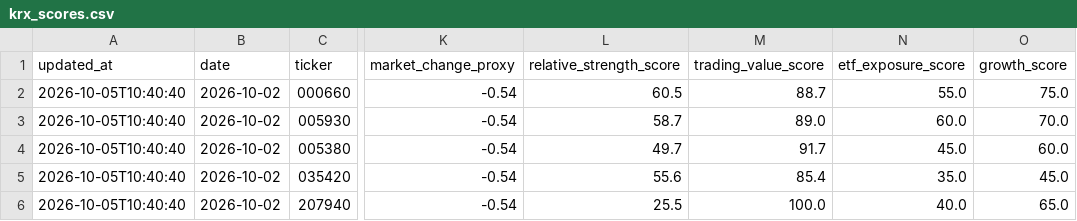
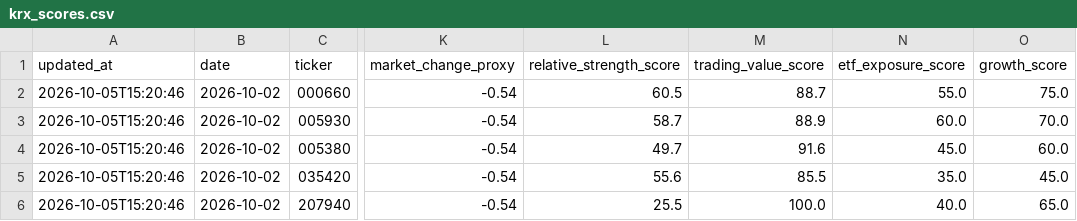
Before and after one commit to gimoon-ryu/Jusik, a CSV file: data/krx_scores.csv, drawn as a sheet; only a part is shown, gaps mark what is left out; the diff names each change by its address in the sheet, - before the commit and + after, or states it on an @@ line.

```diff
--- a/data/krx_scores.csv
+++ b/data/krx_scores.csv
-A2:A6 (updated_at): 2026-10-05T10:40:40
+A2:A6 (updated_at): 2026-10-05T15:20:46
-M3 (trading_value_score): 89.0
+M3 (trading_value_score): 88.9
-M4 (trading_value_score): 91.7
+M4 (trading_value_score): 91.6
-M5 (trading_value_score): 85.4
+M5 (trading_value_score): 85.5
```
Also changed, not shown: data/krx_events.csv, data/krx_snapshots.csv.
